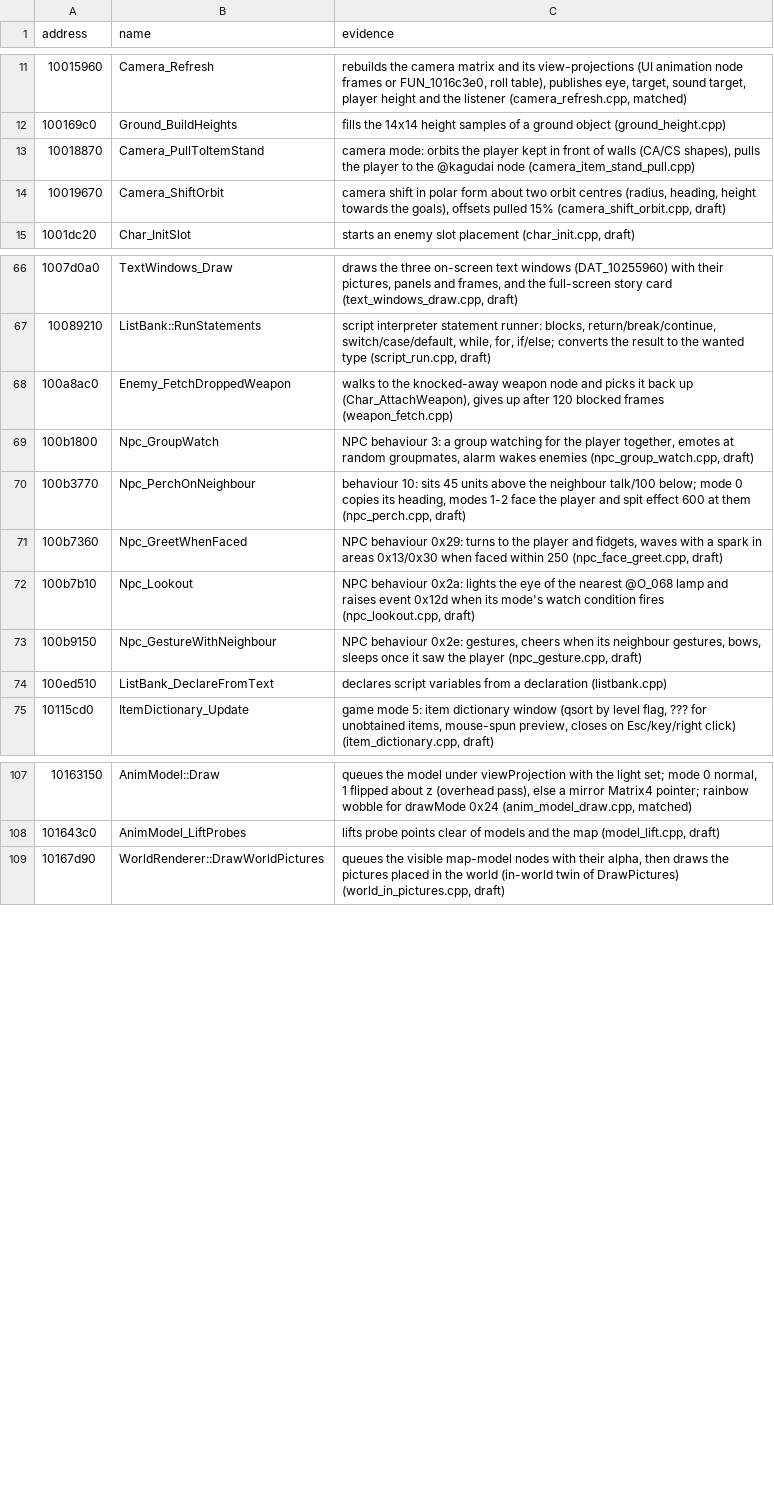
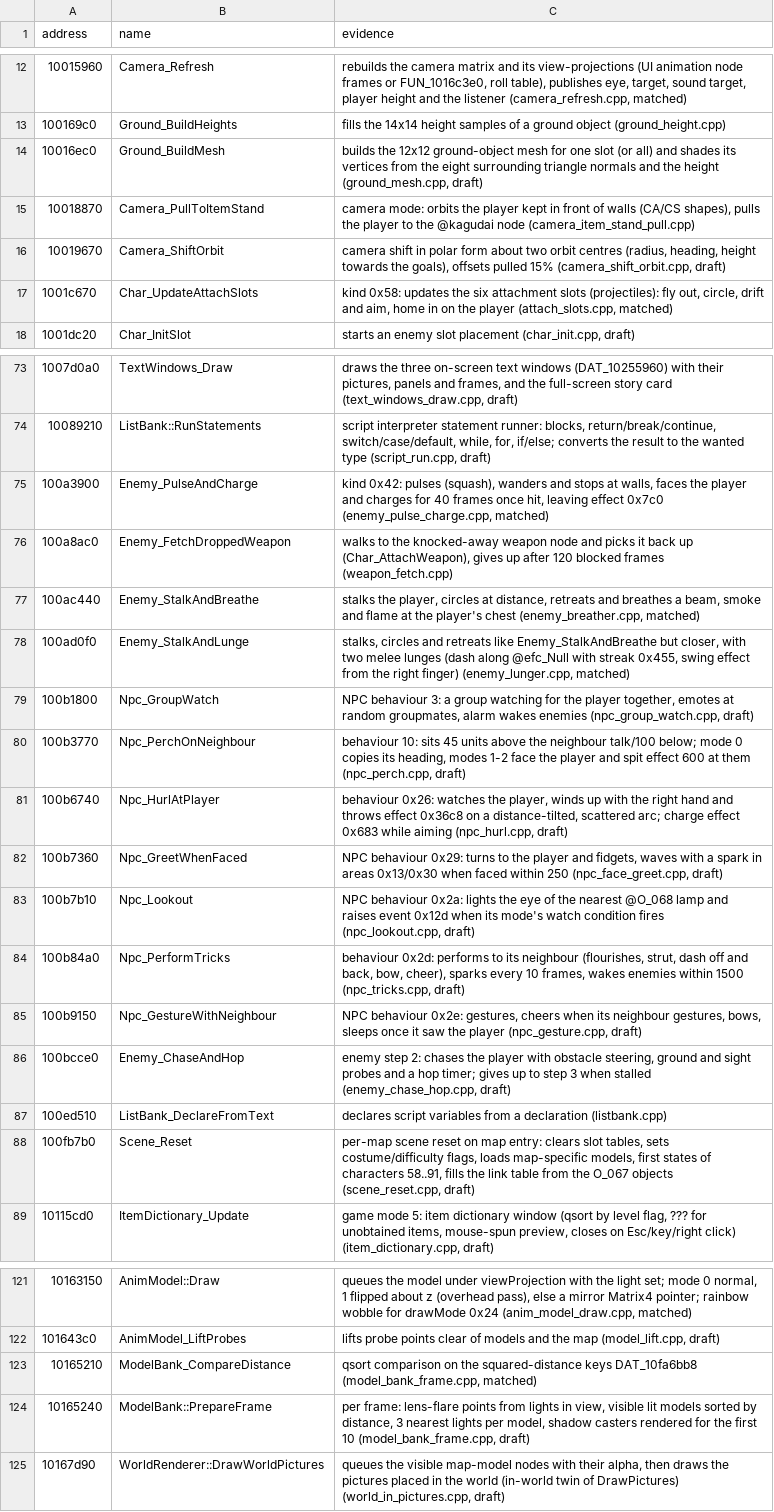
Before and after one commit to ObeseCatLord/Gurumin-Decompilation, a TSV file: symbols.tsv, drawn as a sheet; only a part is shown, gaps mark what is left out; the diff covers the shown part only.

```diff
--- a/symbols.tsv
+++ b/symbols.tsv
@@ -12,4 +13,6 @@ address	name	evidence
 100169c0	Ground_BuildHeights	fills the 14x14 height samples of a ground object (ground_height.cpp)
+10016ec0	Ground_BuildMesh	builds the 12x12 ground-object mesh for one slot (or all) and shades its vertices from the eight surrounding triangle normals and the height (ground_mesh.cpp, draft)
 10018870	Camera_PullToItemStand	camera mode: orbits the player kept in front of walls (CA/CS shapes), pulls the player to the @kagudai node (camera_item_stand_pull.cpp)
 10019670	Camera_ShiftOrbit	camera shift in polar form about two orbit centres (radius, heading, height towards the goals), offsets pulled 15% (camera_shift_orbit.cpp, draft)
+1001c670	Char_UpdateAttachSlots	kind 0x58: updates the six attachment slots (projectiles): fly out, circle, drift and aim, home in on the player (attach_slots.cpp, matched)
 1001dc20	Char_InitSlot	starts an enemy slot placement (char_init.cpp, draft)
@@ -67,9 +74,16 @@ address	name	evidence
 10089210	ListBank::RunStatements	script interpreter statement runner: blocks, return/break/continue, switch/case/default, while, for, if/else; converts the result to the wanted type (script_run.cpp, draft)
+100a3900	Enemy_PulseAndCharge	kind 0x42: pulses (squash), wanders and stops at walls, faces the player and charges for 40 frames once hit, leaving effect 0x7c0 (enemy_pulse_charge.cpp, matched)
 100a8ac0	Enemy_FetchDroppedWeapon	walks to the knocked-away weapon node and picks it back up (Char_AttachWeapon), gives up after 120 blocked frames (weapon_fetch.cpp)
+100ac440	Enemy_StalkAndBreathe	stalks the player, circles at distance, retreats and breathes a beam, smoke and flame at the player's chest (enemy_breather.cpp, matched)
+100ad0f0	Enemy_StalkAndLunge	stalks, circles and retreats like Enemy_StalkAndBreathe but closer, with two melee lunges (dash along @efc_Null with streak 0x455, swing effect from the right finger) (enemy_lunger.cpp, matched)
 100b1800	Npc_GroupWatch	NPC behaviour 3: a group watching for the player together, emotes at random groupmates, alarm wakes enemies (npc_group_watch.cpp, draft)
 100b3770	Npc_PerchOnNeighbour	behaviour 10: sits 45 units above the neighbour talk/100 below; mode 0 copies its heading, modes 1-2 face the player and spit effect 600 at them (npc_perch.cpp, draft)
+100b6740	Npc_HurlAtPlayer	behaviour 0x26: watches the player, winds up with the right hand and throws effect 0x36c8 on a distance-tilted, scattered arc; charge effect 0x683 while aiming (npc_hurl.cpp, draft)
 100b7360	Npc_GreetWhenFaced	NPC behaviour 0x29: turns to the player and fidgets, waves with a spark in areas 0x13/0x30 when faced within 250 (npc_face_greet.cpp, draft)
 100b7b10	Npc_Lookout	NPC behaviour 0x2a: lights the eye of the nearest @O_068 lamp and raises event 0x12d when its mode's watch condition fires (npc_lookout.cpp, draft)
+100b84a0	Npc_PerformTricks	behaviour 0x2d: performs to its neighbour (flourishes, strut, dash off and back, bow, cheer), sparks every 10 frames, wakes enemies within 1500 (npc_tricks.cpp, draft)
 100b9150	Npc_GestureWithNeighbour	NPC behaviour 0x2e: gestures, cheers when its neighbour gestures, bows, sleeps once it saw the player (npc_gesture.cpp, draft)
+100bcce0	Enemy_ChaseAndHop	enemy step 2: chases the player with obstacle steering, ground and sight probes and a hop timer; gives up to step 3 when stalled (enemy_chase_hop.cpp, draft)
 100ed510	ListBank_DeclareFromText	declares script variables from a declaration (listbank.cpp)
+100fb7b0	Scene_Reset	per-map scene reset on map entry: clears slot tables, sets costume/difficulty flags, loads map-specific models, first states of characters 58..91, fills the link table from the O_067 objects (scene_reset.cpp, draft)
 10115cd0	ItemDictionary_Update	game mode 5: item dictionary window (qsort by level flag, ??? for unobtained items, mouse-spun preview, closes on Esc/key/right click) (item_dictionary.cpp, draft)
@@ -108,2 +122,4 @@ address	name	evidence
 101643c0	AnimModel_LiftProbes	lifts probe points clear of models and the map (model_lift.cpp, draft)
+10165210	ModelBank_CompareDistance	qsort comparison on the squared-distance keys DAT_10fa6bb8 (model_bank_frame.cpp, matched)
+10165240	ModelBank::PrepareFrame	per frame: lens-flare points from lights in view, visible lit models sorted by distance, 3 nearest lights per model, shadow casters rendered for the first 10 (model_bank_frame.cpp, draft)
 10167d90	WorldRenderer::DrawWorldPictures	queues the visible map-model nodes with their alpha, then draws the pictures placed in the world (in-world twin of DrawPictures) (world_in_pictures.cpp, draft)
```
Also changed, not shown: 7 added rows and 1 removed row elsewhere in this file, decomp/obj_symbols.tsv, 54 other files.
